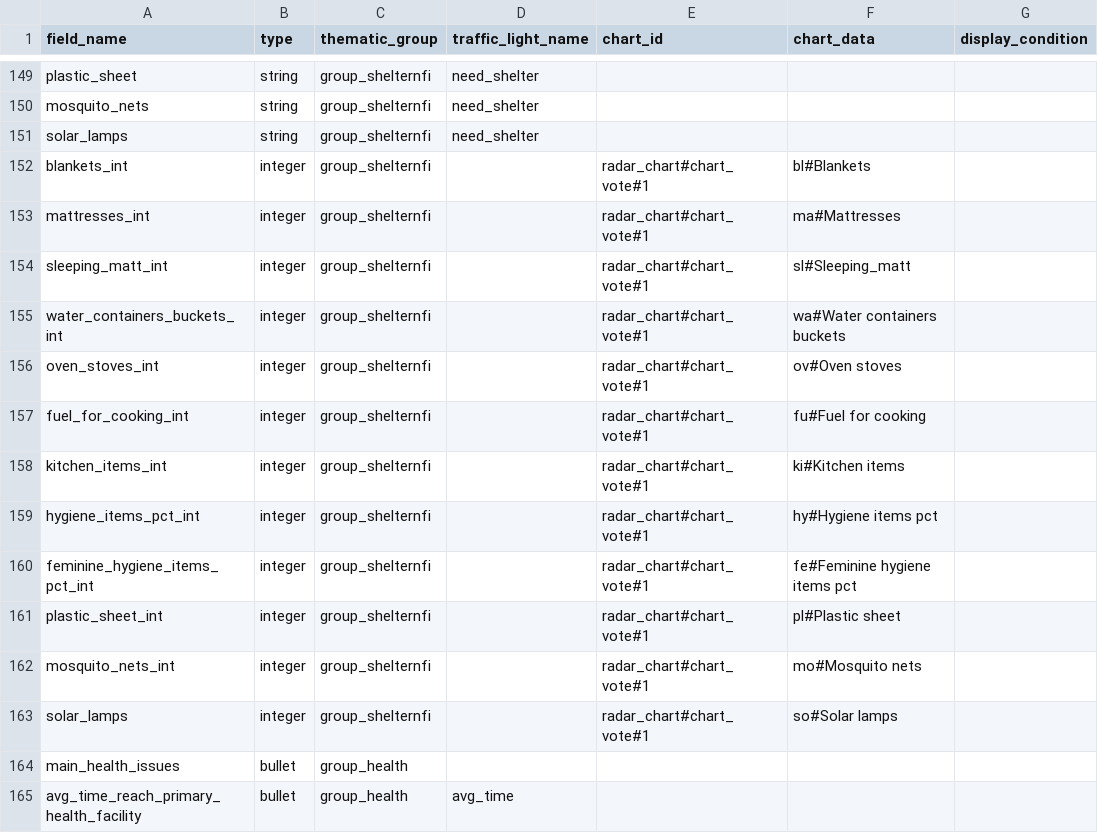
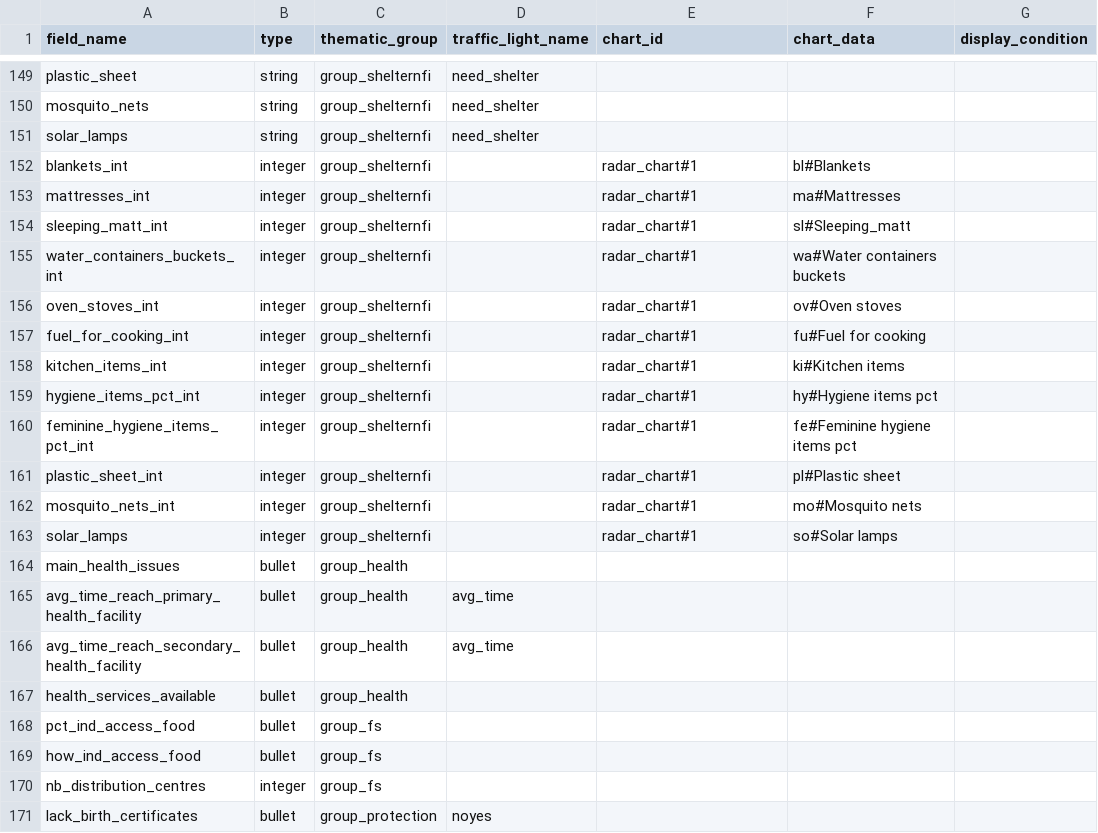
Before and after one commit to CartONG/opsmap-datasets, a CSV file: yemen/FDF/submissions_rules.csv, drawn as a sheet; only a part is shown, gaps mark what is left out; the shorter side is filled out with more unchanged rows; the diff names each change by its address in the sheet, - before the commit and + after, or states it on an @@ line.

Commit message:
Update submissions_rules.csv

```diff
--- a/yemen/FDF/submissions_rules.csv
+++ b/yemen/FDF/submissions_rules.csv
-E152:E163 (chart_id): radar_chart#chart_vote#1
+E152:E163 (chart_id): radar_chart#1
```
